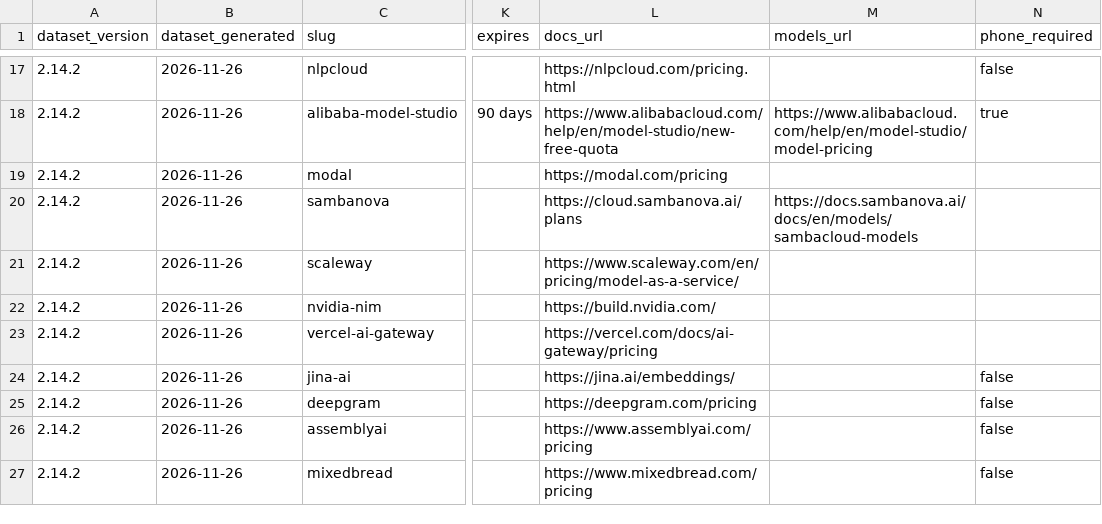
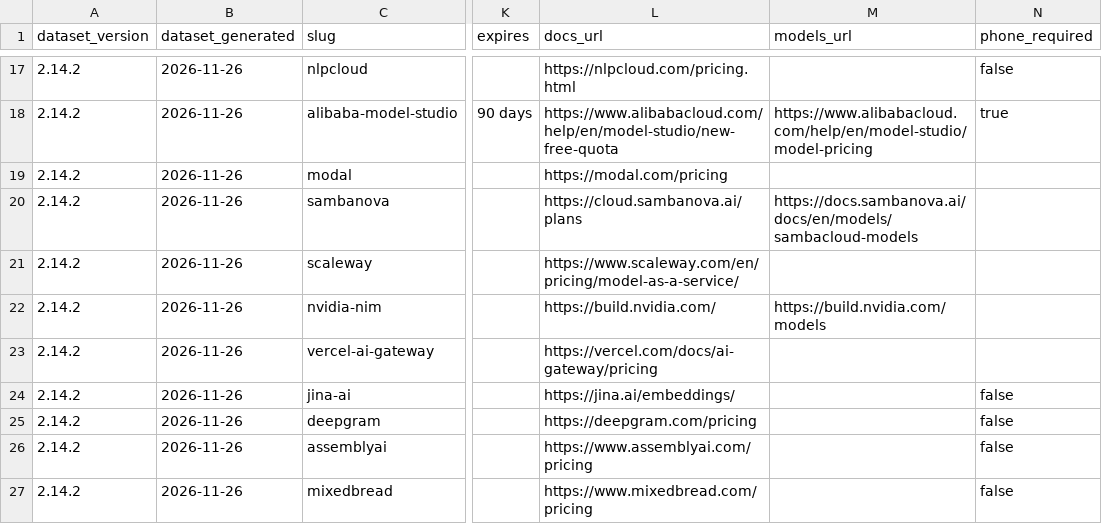
Before and after one commit to pacocartones/free-llm-api-hub, a CSV file: site/providers.csv, drawn as a sheet; only a part is shown, gaps mark what is left out; the diff names each change by its address in the sheet, - before the commit and + after, or states it on an @@ line.

```diff
--- a/site/providers.csv
+++ b/site/providers.csv
-M22 (models_url): (empty)
+M22 (models_url): https://build.nvidia.com/models
```
Also changed, not shown: 1 other file.
